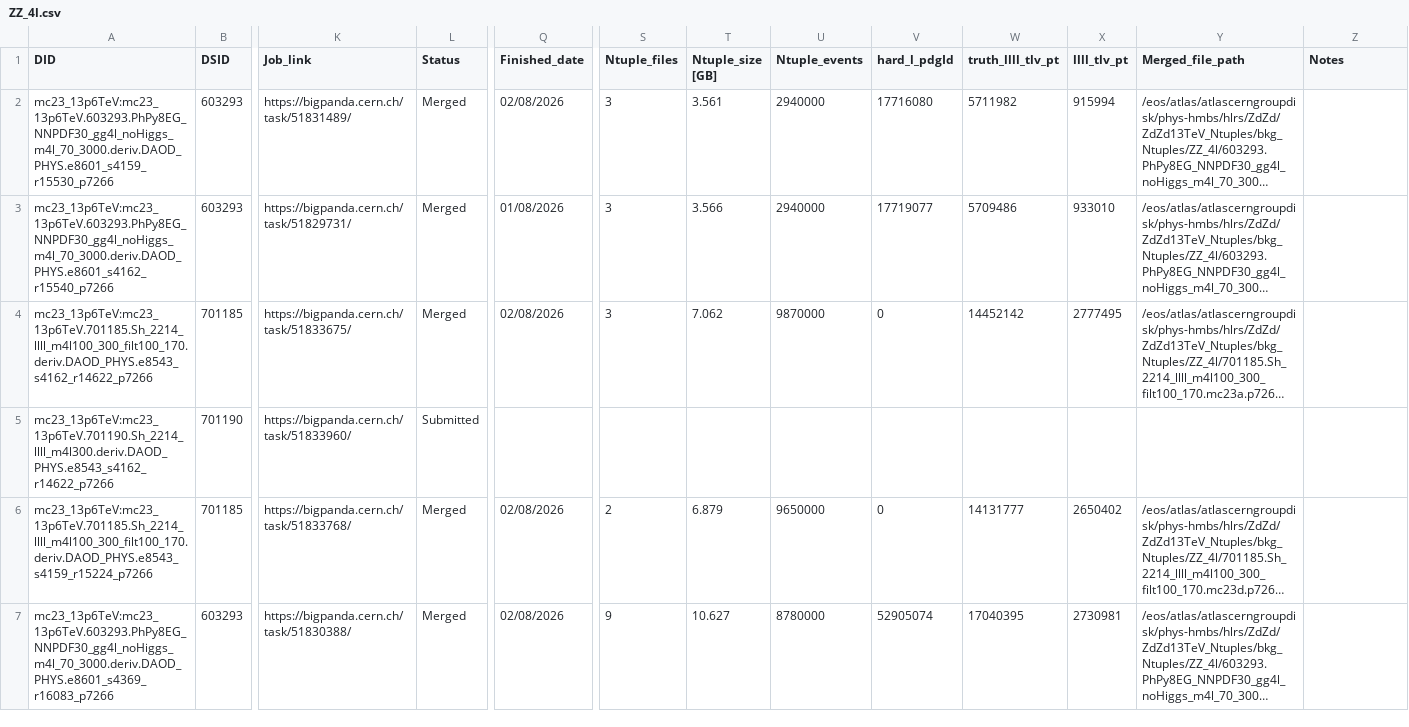
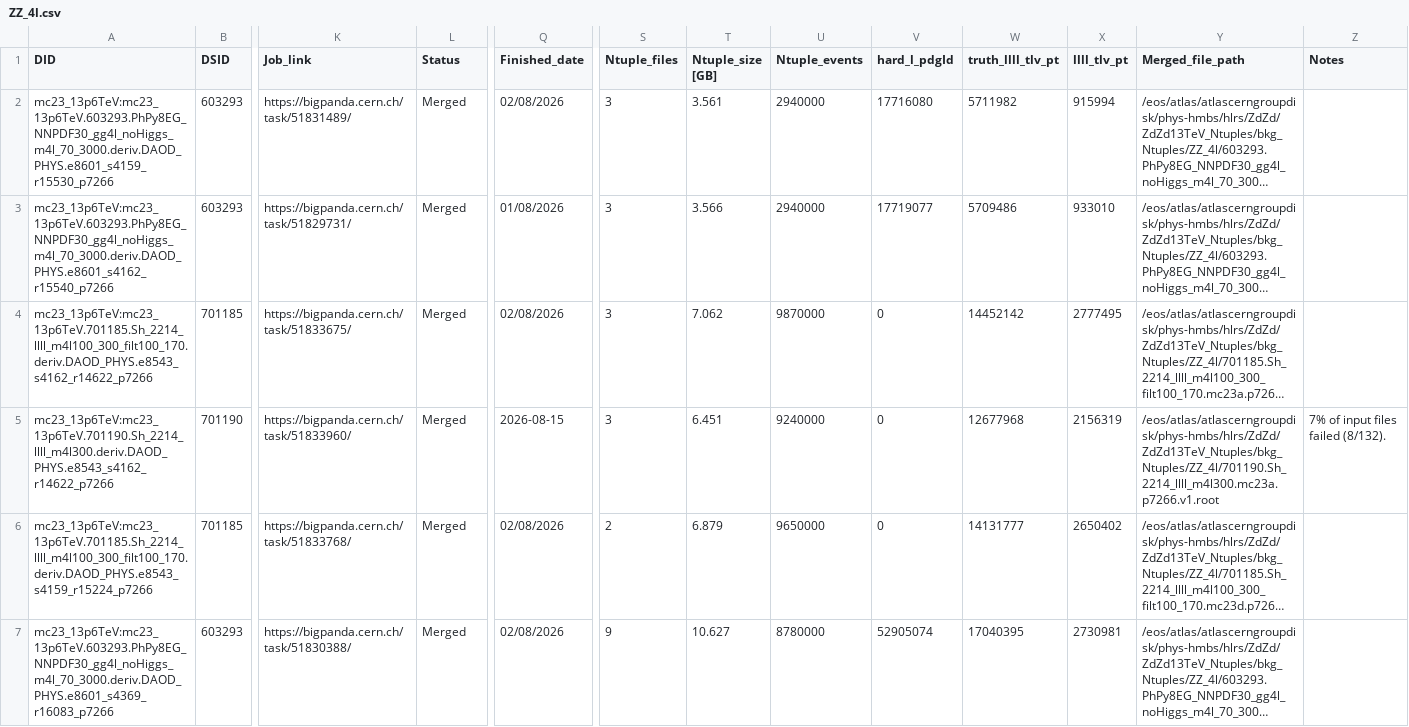
Before and after one commit to rsamconn/ZdZd_R3_production, a CSV file: data/ZZ_4l.csv, drawn as a sheet; only a part is shown, gaps mark what is left out; long unchanged cells end in …; the diff names each change by its address in the sheet, - before the commit and + after, or states it on an @@ line.

Commit message:
Added download and merge details for DSID 701190, mc23a.

```diff
--- a/data/ZZ_4l.csv
+++ b/data/ZZ_4l.csv
-L5 (Status): Submitted
+L5 (Status): Merged
-Q5 (Finished_date): (empty)
+Q5 (Finished_date): 2026-08-15
-S5 (Ntuple_files): (empty)
+S5 (Ntuple_files): 3
-T5 (Ntuple_size [GB]): (empty)
+T5 (Ntuple_size [GB]): 6.451
-U5 (Ntuple_events): (empty)
+U5 (Ntuple_events): 9240000
-V5 (hard_l_pdgId): (empty)
+V5 (hard_l_pdgId): 0
-W5 (truth_llll_tlv_pt): (empty)
+W5 (truth_llll_tlv_pt): 12677968
-X5 (llll_tlv_pt): (empty)
+X5 (llll_tlv_pt): 2156319
-Y5 (Merged_file_path): (empty)
+Y5 (Merged_file_path): /eos/atlas/atlascerngroupdisk/phys-hmbs/hlrs/ZdZd/ZdZd13TeV_Ntuples/bkg_Ntuples/ZZ_4l/701190.Sh_2214_llll_m4l300.mc23a.p7266.v1.root
-Z5 (Notes): (empty)
+Z5 (Notes): 7% of input files failed (8/132).
```
